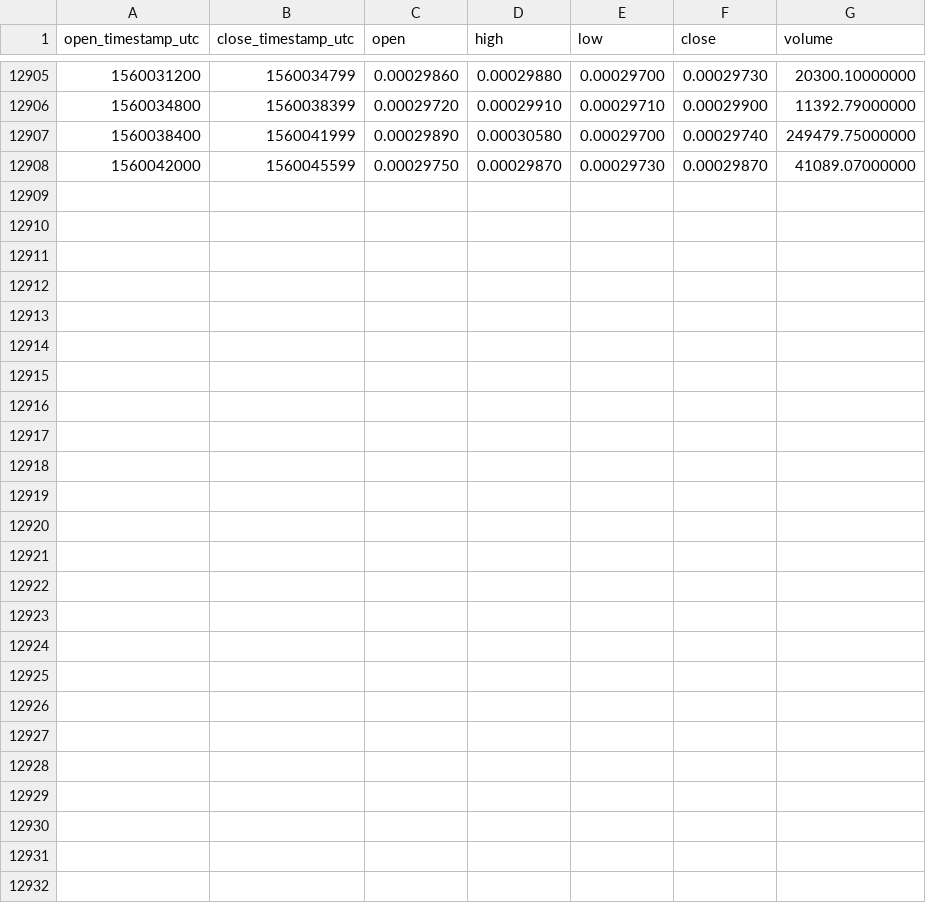
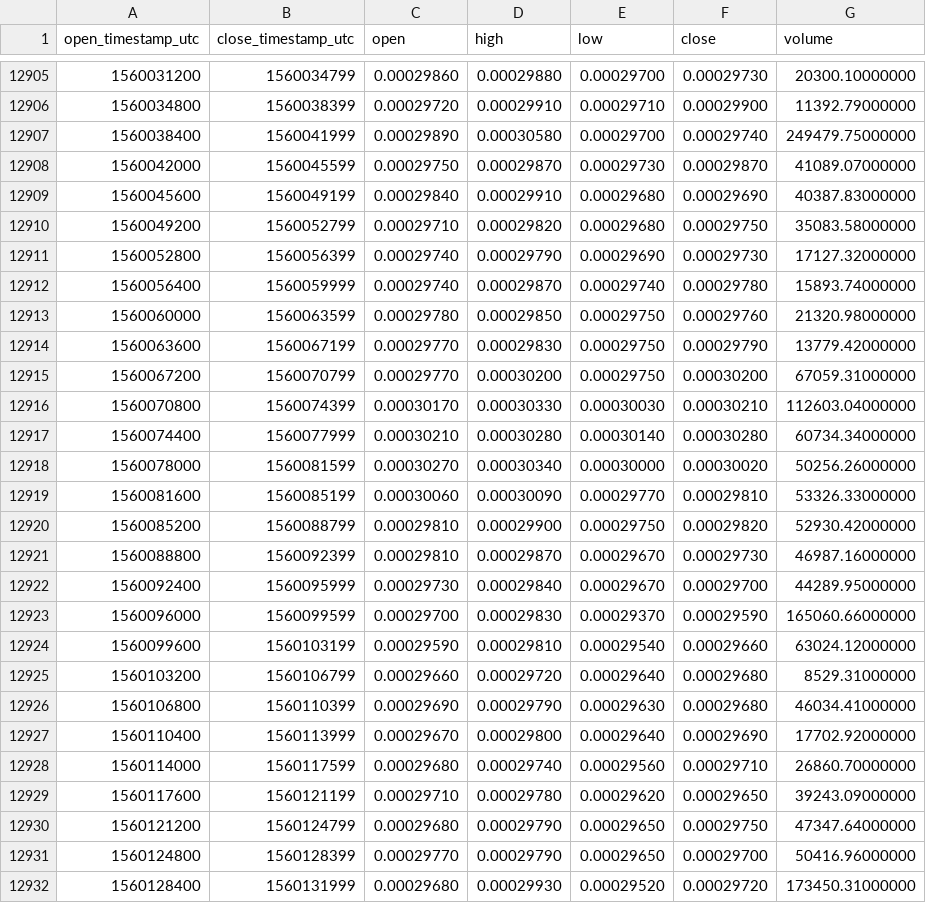
Before and after one commit to cryptobigbro/binance-WAVESBTC, a CSV file: binance-WAVESBTC-1h.csv, drawn as a sheet; only a part is shown, gaps mark what is left out; the diff names each change by its address in the sheet, - before the commit and + after, or states it on an @@ line.

Commit message:
Update OHLCV data.

```diff
--- a/binance-WAVESBTC-1h.csv
+++ b/binance-WAVESBTC-1h.csv
+row 12909: 1560045600 | 1560049199 | 0.00029840 | 0.00029910 | 0.00029680 | 0.00029690 | 40387.83000000
+row 12910: 1560049200 | 1560052799 | 0.00029710 | 0.00029820 | 0.00029680 | 0.00029750 | 35083.58000000
+row 12911: 1560052800 | 1560056399 | 0.00029740 | 0.00029790 | 0.00029690 | 0.00029730 | 17127.32000000
+row 12912: 1560056400 | 1560059999 | 0.00029740 | 0.00029870 | 0.00029740 | 0.00029780 | 15893.74000000
+row 12913: 1560060000 | 1560063599 | 0.00029780 | 0.00029850 | 0.00029750 | 0.00029760 | 21320.98000000
+row 12914: 1560063600 | 1560067199 | 0.00029770 | 0.00029830 | 0.00029750 | 0.00029790 | 13779.42000000
+row 12915: 1560067200 | 1560070799 | 0.00029770 | 0.00030200 | 0.00029750 | 0.00030200 | 67059.31000000
+row 12916: 1560070800 | 1560074399 | 0.00030170 | 0.00030330 | 0.00030030 | 0.00030210 | 112603.04000000
+row 12917: 1560074400 | 1560077999 | 0.00030210 | 0.00030280 | 0.00030140 | 0.00030280 | 60734.34000000
+row 12918: 1560078000 | 1560081599 | 0.00030270 | 0.00030340 | 0.00030000 | 0.00030020 | 50256.26000000
+row 12919: 1560081600 | 1560085199 | 0.00030060 | 0.00030090 | 0.00029770 | 0.00029810 | 53326.33000000
+row 12920: 1560085200 | 1560088799 | 0.00029810 | 0.00029900 | 0.00029750 | 0.00029820 | 52930.42000000
+row 12921: 1560088800 | 1560092399 | 0.00029810 | 0.00029870 | 0.00029670 | 0.00029730 | 46987.16000000
+row 12922: 1560092400 | 1560095999 | 0.00029730 | 0.00029840 | 0.00029670 | 0.00029700 | 44289.95000000
+row 12923: 1560096000 | 1560099599 | 0.00029700 | 0.00029830 | 0.00029370 | 0.00029590 | 165060.66000000
+row 12924: 1560099600 | 1560103199 | 0.00029590 | 0.00029810 | 0.00029540 | 0.00029660 | 63024.12000000
+row 12925: 1560103200 | 1560106799 | 0.00029660 | 0.00029720 | 0.00029640 | 0.00029680 | 8529.31000000
+row 12926: 1560106800 | 1560110399 | 0.00029690 | 0.00029790 | 0.00029630 | 0.00029680 | 46034.41000000
+row 12927: 1560110400 | 1560113999 | 0.00029670 | 0.00029800 | 0.00029640 | 0.00029690 | 17702.92000000
+row 12928: 1560114000 | 1560117599 | 0.00029680 | 0.00029740 | 0.00029560 | 0.00029710 | 26860.70000000
+row 12929: 1560117600 | 1560121199 | 0.00029710 | 0.00029780 | 0.00029620 | 0.00029650 | 39243.09000000
+row 12930: 1560121200 | 1560124799 | 0.00029680 | 0.00029790 | 0.00029650 | 0.00029750 | 47347.64000000
+row 12931: 1560124800 | 1560128399 | 0.00029770 | 0.00029790 | 0.00029650 | 0.00029700 | 50416.96000000
+row 12932: 1560128400 | 1560131999 | 0.00029680 | 0.00029930 | 0.00029520 | 0.00029720 | 173450.31000000
```
Also changed, not shown: binance-WAVESBTC-1d.csv.
